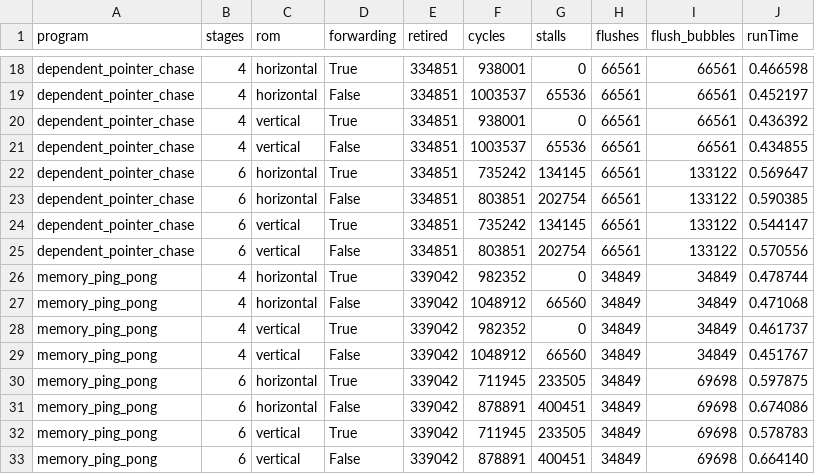
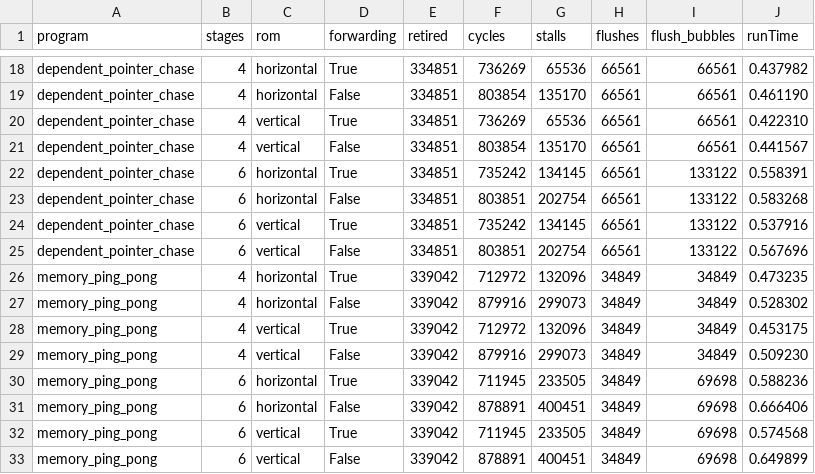
Before and after one commit to AkaalkiratSingh/RISCY-STUFF, a CSV file: processor_benchmark/baseline_results.csv, drawn as a sheet; only a part is shown, gaps mark what is left out; the diff covers the shown part only; the diff names each change by its address in the sheet, - before the commit and + after, or states it on an @@ line.

```diff
--- a/processor_benchmark/baseline_results.csv
+++ b/processor_benchmark/baseline_results.csv
-F18 (cycles): 938001
+F18 (cycles): 736269
-G18 (stalls): 0
+G18 (stalls): 65536
-J18 (runTime): 0.466598
+J18 (runTime): 0.437982
-F19 (cycles): 1003537
+F19 (cycles): 803854
-G19 (stalls): 65536
+G19 (stalls): 135170
-J19 (runTime): 0.452197
+J19 (runTime): 0.461190
-F20 (cycles): 938001
+F20 (cycles): 736269
-G20 (stalls): 0
+G20 (stalls): 65536
-J20 (runTime): 0.436392
+J20 (runTime): 0.422310
-F21 (cycles): 1003537
+F21 (cycles): 803854
-G21 (stalls): 65536
+G21 (stalls): 135170
-J21 (runTime): 0.434855
+J21 (runTime): 0.441567
-J22 (runTime): 0.569647
+J22 (runTime): 0.558391
-J23 (runTime): 0.590385
+J23 (runTime): 0.583268
-J24 (runTime): 0.544147
+J24 (runTime): 0.537916
-J25 (runTime): 0.570556
+J25 (runTime): 0.567696
-F26 (cycles): 982352
+F26 (cycles): 712972
-G26 (stalls): 0
+G26 (stalls): 132096
-J26 (runTime): 0.478744
+J26 (runTime): 0.473235
-F27 (cycles): 1048912
+F27 (cycles): 879916
-G27 (stalls): 66560
+G27 (stalls): 299073
-J27 (runTime): 0.471068
+J27 (runTime): 0.528302
-F28 (cycles): 982352
+F28 (cycles): 712972
-G28 (stalls): 0
+G28 (stalls): 132096
-J28 (runTime): 0.461737
+J28 (runTime): 0.453175
-F29 (cycles): 1048912
+F29 (cycles): 879916
-G29 (stalls): 66560
+G29 (stalls): 299073
-J29 (runTime): 0.451767
+J29 (runTime): 0.509230
-J30 (runTime): 0.597875
+J30 (runTime): 0.588236
-J31 (runTime): 0.674086
+J31 (runTime): 0.666406
-J32 (runTime): 0.578783
+J32 (runTime): 0.574568
-J33 (runTime): 0.664140
+J33 (runTime): 0.649899
```
Also changed, not shown: 46 edited cells elsewhere in this file, 18 other files.
